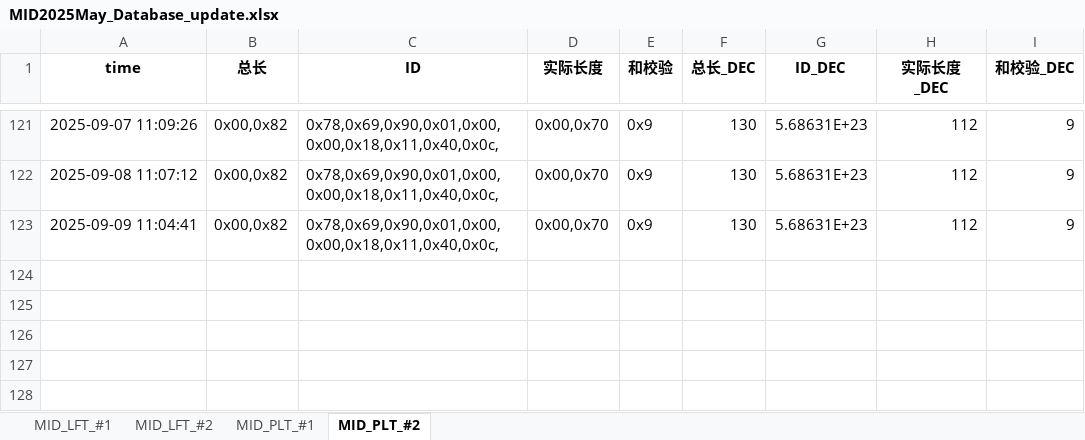
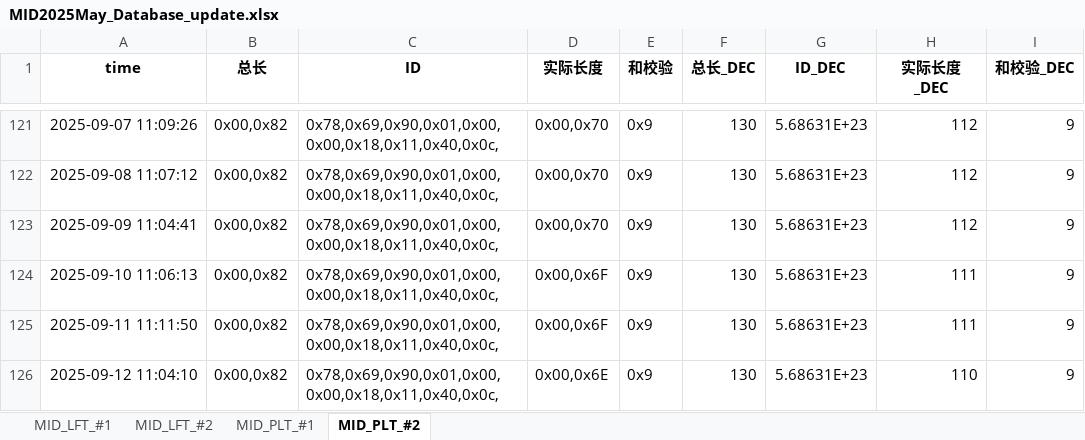
Before and after one commit to weichencsu/millwear_demoapp, an Excel workbook: MID2025May_Database_update.xlsx, sheet MID_PLT_#2, drawn as a sheet; only a part is shown, gaps mark what is left out; values as stored, in another font and other column widths than the file's, no borders; the diff names each change by its address in the sheet, - before the commit and + after, or states it on an @@ line.

```diff
--- a/MID2025May_Database_update.xlsx (sheet MID_PLT_#2)
+++ b/MID2025May_Database_update.xlsx (sheet MID_PLT_#2)
+row 124: 2025-09-10 11:06:13 | 0x00,0x82 | 0x78,0x69,0x90,0x01,0x00,0x00,0x18,0x11,0x40,0x0c, | 0x00,0x6F | 0x9 | 130 | 5.68631E+23 | 111 | 9
+row 125: 2025-09-11 11:11:50 | 0x00,0x82 | 0x78,0x69,0x90,0x01,0x00,0x00,0x18,0x11,0x40,0x0c, | 0x00,0x6F | 0x9 | 130 | 5.68631E+23 | 111 | 9
+row 126: 2025-09-12 11:04:10 | 0x00,0x82 | 0x78,0x69,0x90,0x01,0x00,0x00,0x18,0x11,0x40,0x0c, | 0x00,0x6E | 0x9 | 130 | 5.68631E+23 | 110 | 9
```
Also changed, not shown: sheet MID_LFT_#1, sheet MID_PLT_#1, sheet MID_LFT_#2.
